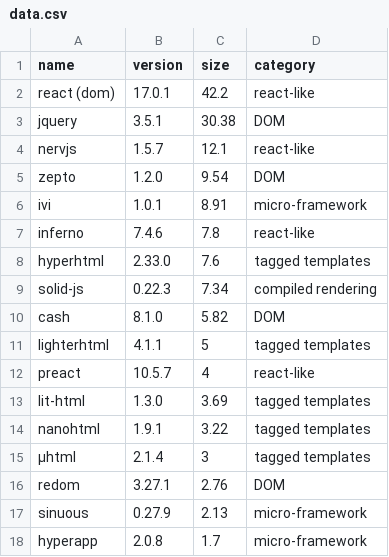
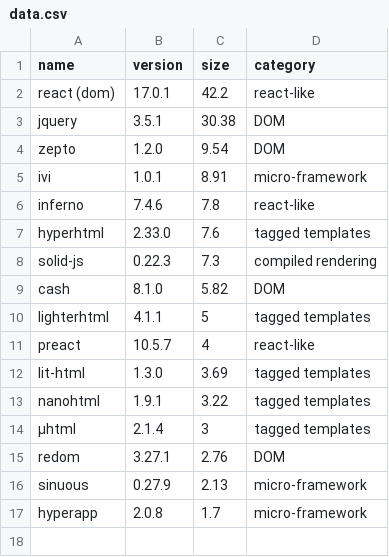
Before and after one commit to fullwebdev/illustrations, a CSV file: plots/libs/data.csv, drawn as a sheet.

Commit message:
feat(illustrations): JSX benchmark plots

```diff
--- a/plots/libs/data.csv
+++ b/plots/libs/data.csv
@@ -3,3 +3,2 @@ react (dom),17.0.1,42.2,react-like
 jquery,3.5.1,30.38,DOM
-nervjs,1.5.7,12.1,react-like
 zepto,1.2.0,9.54,DOM
@@ -8,3 +7,3 @@ inferno,7.4.6,7.8,react-like
 hyperhtml,2.33.0,7.6,tagged templates
-solid-js,0.22.3,7.34,compiled rendering
+solid-js,0.22.3,7.3,compiled rendering
 cash,8.1.0,5.82,DOM
```
Also changed, not shown: 10 other files.
